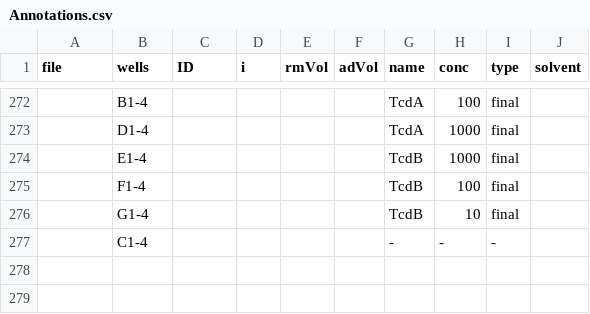
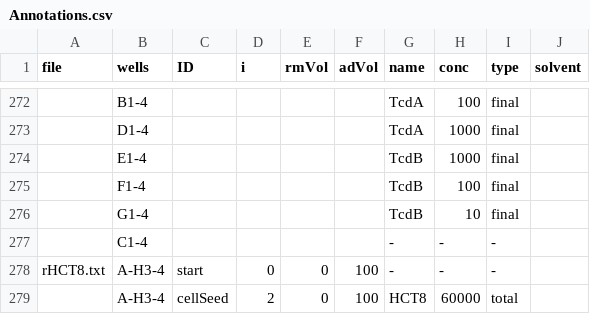
Before and after one commit to kdauria/imTox, a CSV file: inst/extdata/Annotations.csv, drawn as a sheet; only a part is shown, gaps mark what is left out; the diff names each change by its address in the sheet, - before the commit and + after, or states it on an @@ line.

Commit message:
added rTcdB data

```diff
--- a/inst/extdata/Annotations.csv
+++ b/inst/extdata/Annotations.csv
+row 278: rHCT8.txt | A-H3-4 | start | 0 | 0 | 100 | - | - | -
+row 279:  | A-H3-4 | cellSeed | 2 | 0 | 100 | HCT8 | 60000 | total
```
Also changed, not shown: 1 other file.
